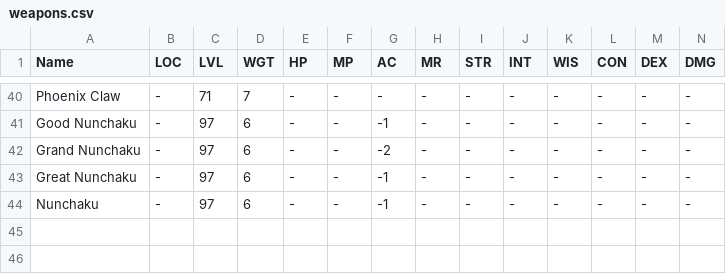
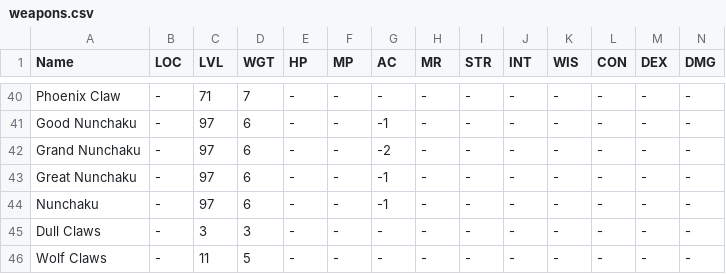
Before and after one commit to unora-project/unora-wiki, a CSV file: data-source/equipment/csv/weapons/monk/weapons.csv, drawn as a sheet; only a part is shown, gaps mark what is left out; rows hold the shown columns only; the diff names each change by its address in the sheet, - before the commit and + after, or states it on an @@ line.

```diff
--- a/data-source/equipment/csv/weapons/monk/weapons.csv
+++ b/data-source/equipment/csv/weapons/monk/weapons.csv
+row 45: Dull Claws | - | 3 | 3 | - | - | - | - | - | - | - | - | - | -
+row 46: Wolf Claws | - | 11 | 5 | - | - | - | - | - | - | - | - | - | -
```
Also changed, not shown: data-source/equipment/csv/weapons/priest/weapons.csv, data-source/equipment/csv/weapons/rogue/weapons.csv.
